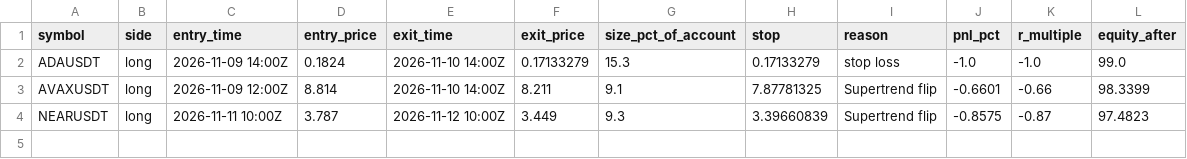
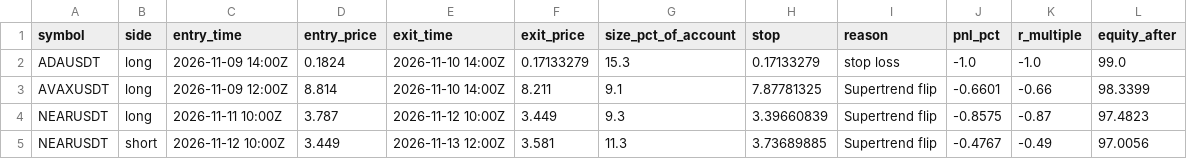
Before and after one commit to d4gh9jzy4p-arch/dema-supertrend-paper, a CSV file: trades_2h.csv, drawn as a sheet; the diff names each change by its address in the sheet, - before the commit and + after, or states it on an @@ line.

```diff
--- a/trades_2h.csv
+++ b/trades_2h.csv
+row 5: NEARUSDT | short | 2026-11-12 10:00Z | 3.449 | 2026-11-13 12:00Z | 3.581 | 11.3 | 3.73689885 | Supertrend flip | -0.4767 | -0.49 | 97.0056
```
Also changed, not shown: 6 other files.
